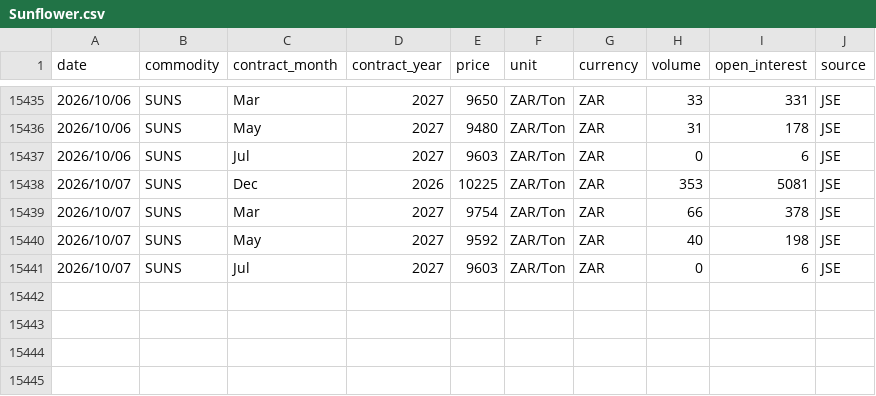
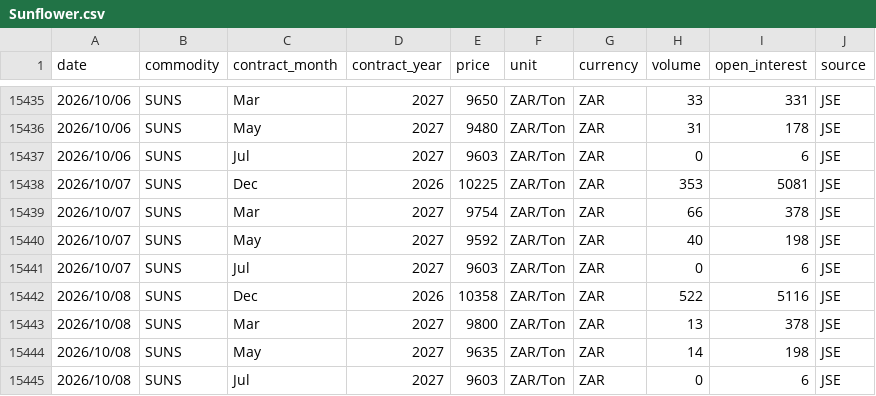
Before and after one commit to GrainDataIntelligence/grain-data-intelligence, a CSV file: charting-react/public/data/price_history/Sunflower.csv, drawn as a sheet; only a part is shown, gaps mark what is left out.

Commit message:
Update AGR price history through October 8, 2026

```diff
--- a/charting-react/public/data/price_history/Sunflower.csv
+++ b/charting-react/public/data/price_history/Sunflower.csv
@@ -15441 +15441,5 @@ date,commodity,contract_month,contract_year,price,unit,currency,volume,open_inte
 2026/10/07,SUNS,Jul,2027,9603,ZAR/Ton,ZAR,0,6,JSE
+2026/10/08,SUNS,Dec,2026,10358,ZAR/Ton,ZAR,522,5116,JSE
+2026/10/08,SUNS,Mar,2027,9800,ZAR/Ton,ZAR,13,378,JSE
+2026/10/08,SUNS,May,2027,9635,ZAR/Ton,ZAR,14,198,JSE
+2026/10/08,SUNS,Jul,2027,9603,ZAR/Ton,ZAR,0,6,JSE
```
Also changed, not shown: 2 other files.
